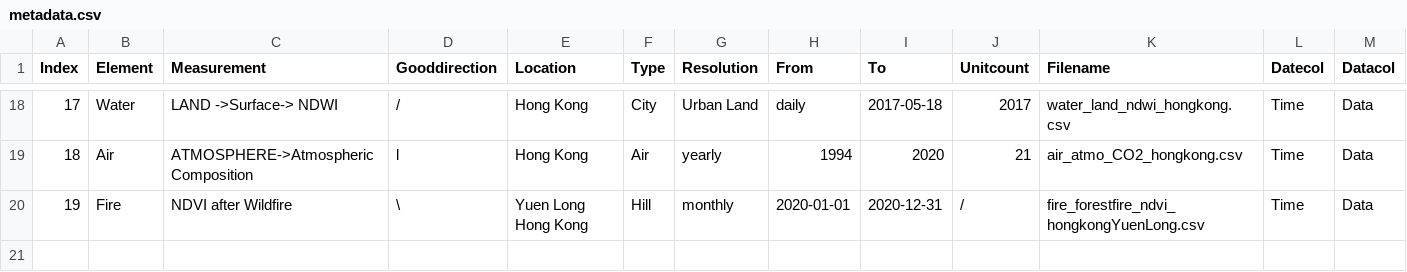
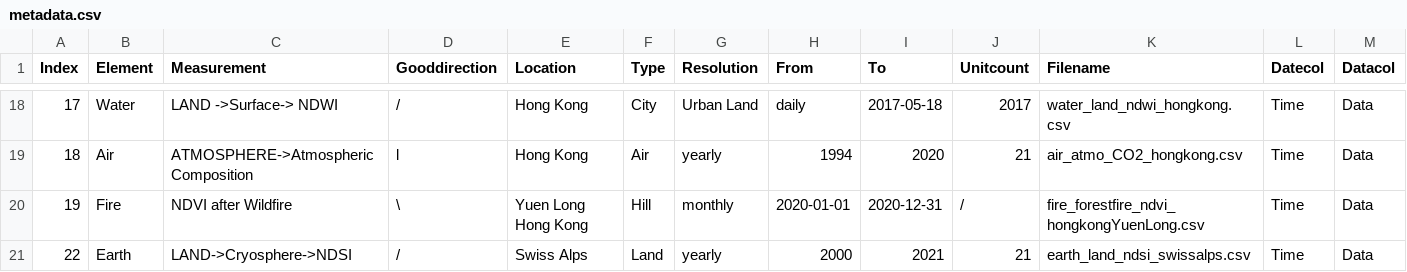
Before and after one commit to merlin-lacuna/stories-from-home-v1, a CSV file: data/metadata.csv, drawn as a sheet; only a part is shown, gaps mark what is left out; rows hold the shown columns only; the diff names each change by its address in the sheet, - before the commit and + after, or states it on an @@ line.

Commit message:
add metadata and yaml

```diff
--- a/data/metadata.csv
+++ b/data/metadata.csv
+row 21: 22 | Earth | LAND->Cryosphere->NDSI | / | Swiss Alps | Land | yearly | 2000 | 2021 | 21 | earth_land_ndsi_swissalps.csv | Time | Data
```
Also changed, not shown: 1 other file.
